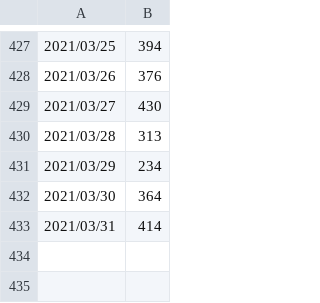
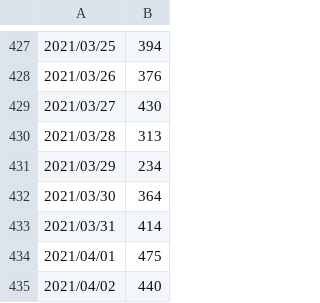
Before and after one commit to mtoyoda/covid19-tokyo-data, a CSV file: patients.csv, drawn as a sheet; only a part is shown, gaps mark what is left out; the diff names each change by its address in the sheet, - before the commit and + after, or states it on an @@ line.

```diff
--- a/patients.csv
+++ b/patients.csv
+row 434: 2021/04/01 | 475
+row 435: 2021/04/02 | 440
```
Also changed, not shown: district-wise-patients/date_district_diff.csv, district-wise-patients/date_district_num.csv, 7 other files.
